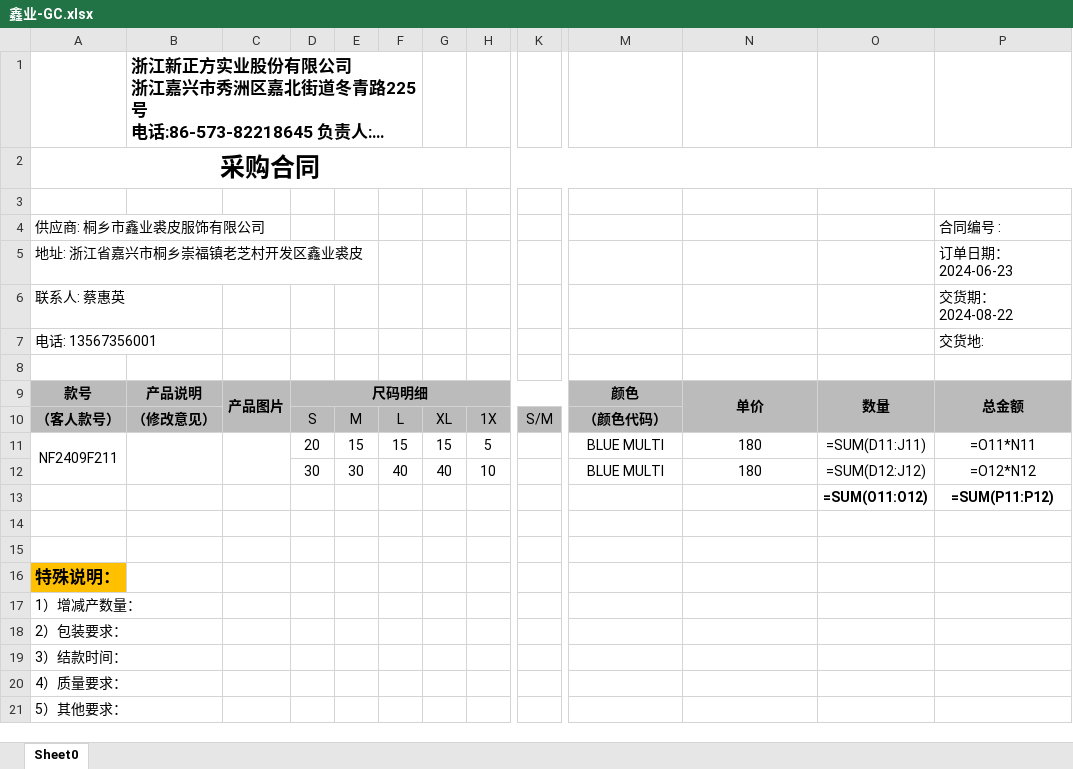
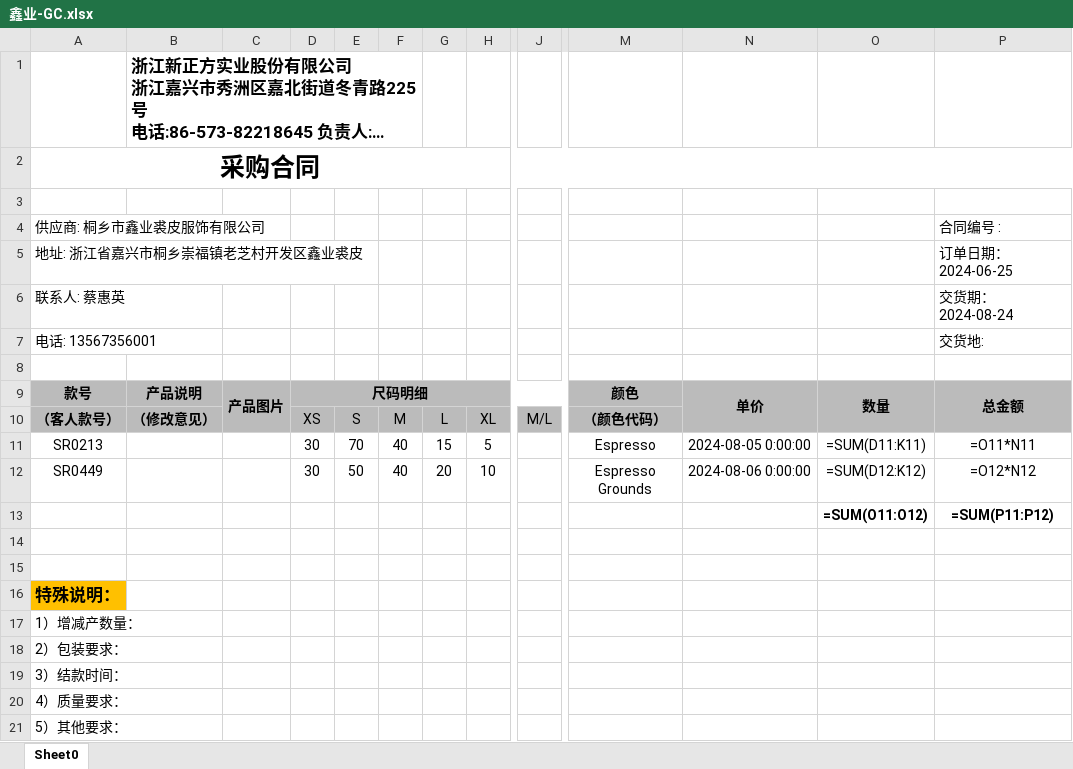
Before and after one commit to mukwoong/pitofi, an Excel workbook: FI/鑫业-GC.xlsx, sheet Sheet0, drawn as a sheet; only a part is shown, gaps mark what is left out; long unchanged cells end in …; values as stored, in another font and other column widths than the file's, no borders; formulas without a stored value are shown as written; removed rows and columns are numbered as before the commit, all else as after; rows hold the shown columns only; the diff names each change by its address in the sheet, - before the commit and + after, or states it on an @@ line.

```diff
--- a/FI/鑫业-GC.xlsx (sheet Sheet0)
+++ b/FI/鑫业-GC.xlsx (sheet Sheet0)
+column J, row 10: M/L
-column K, row 10: S/M
-P5: 订单日期：2024-06-23
+P5: 订单日期：2024-06-25
-P6: 交货期：2024-08-22
+P6: 交货期：2024-08-24
-D10: S
+D10: XS
-E10: M
+E10: S
-F10: L
+F10: M
-G10: XL
+G10: L
-H10: 1X
+H10: XL
-row 11: NF2409F211 |  |  | 20 | 15 | 15 | 15 | 5 |  | BLUE MULTI | 180 | =SUM(D11:J11) | =O11*N11
-row 12:  |  |  | 30 | 30 | 40 | 40 | 10 |  | BLUE MULTI | 180 | =SUM(D12:J12) | =O12*N12
+row 11: SR0213 |  |  | 30 | 70 | 40 | 15 | 5 |  | Espresso | 2024-08-05 0:00:00 | =SUM(D11:K11) | =O11*N11
+row 12: SR0449 |  |  | 30 | 50 | 40 | 20 | 10 |  | Espresso Grounds | 2024-08-06 0:00:00 | =SUM(D12:K12) | =O12*N12
```
Also changed, not shown: updata/output.xlsx, 28 other files.
